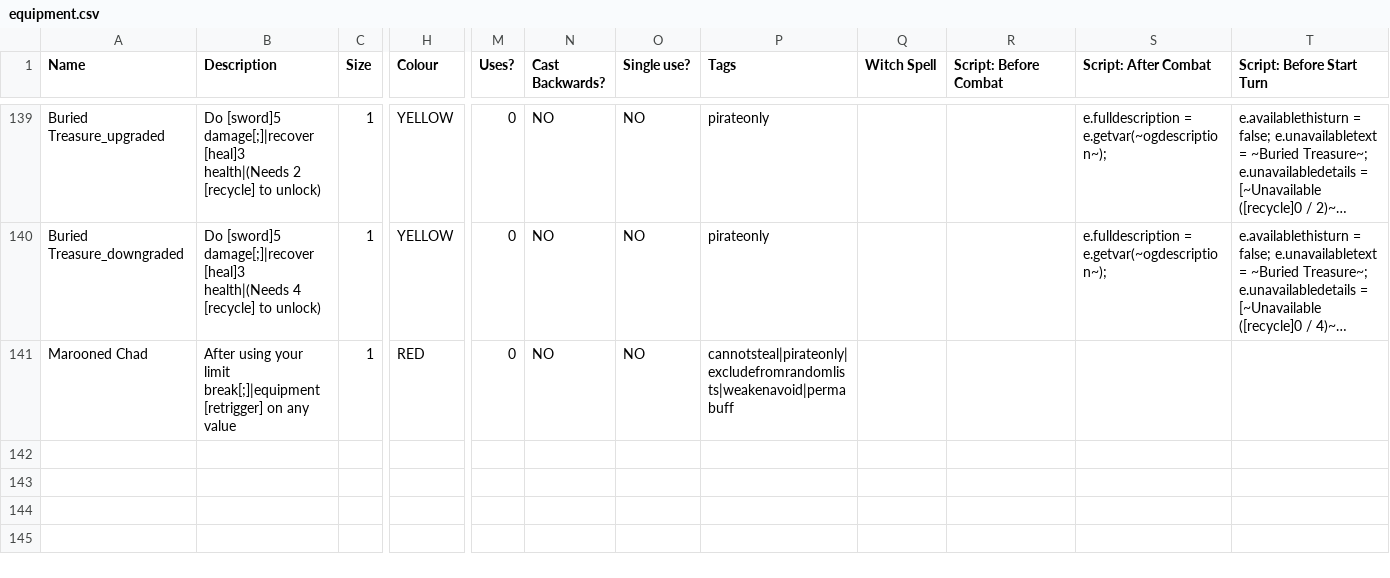
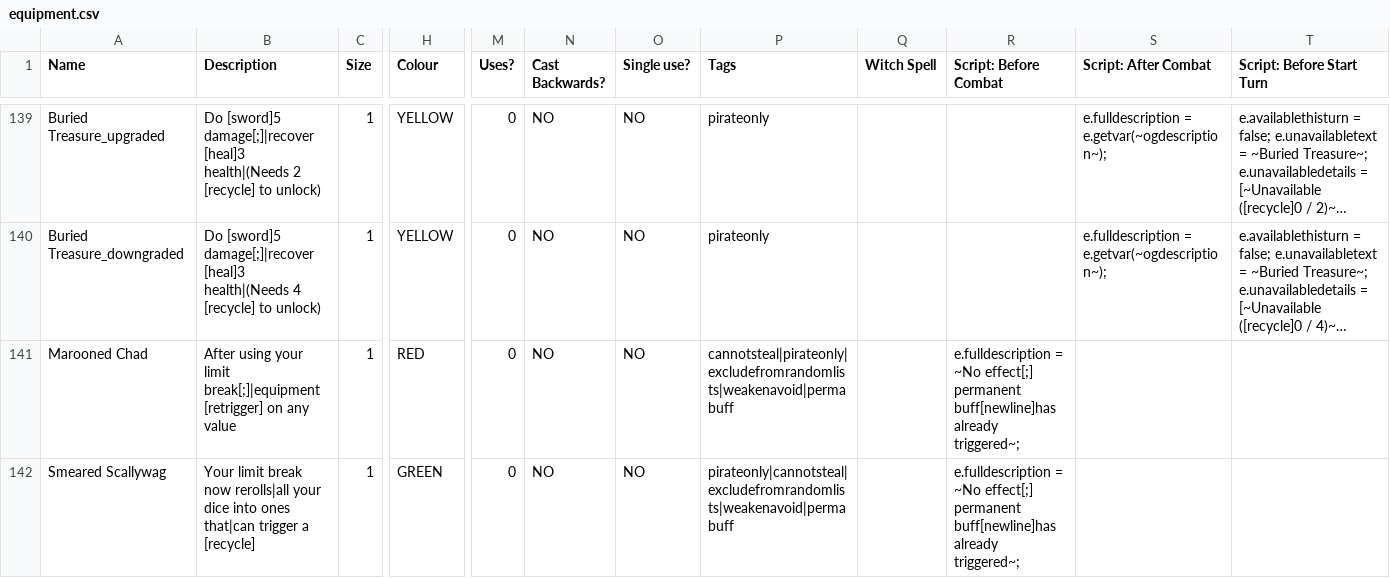
Before and after one commit to Polly224/pollymod, a CSV file: _append/data/text/equipment.csv, drawn as a sheet; only a part is shown, gaps mark what is left out; long unchanged cells end in …; rows hold the shown columns only; the diff names each change by its address in the sheet, - before the commit and + after, or states it on an @@ line.

```diff
--- a/_append/data/text/equipment.csv
+++ b/_append/data/text/equipment.csv
-R141 (Script: Before Combat): (empty)
+R141 (Script: Before Combat): e.fulldescription = ~No effect[;] permanent buff[newline]has already triggered~;
+row 142: Smeared Scallywag | Your limit break now rerolls|all your dice into ones that|can trigger a [recycle] | 1 | GREEN | 0 | NO | NO | pirateonly|cannotsteal|excludefromrandomlists|weakenavoid|permabuff |  | e.fulldescription = ~No effect[;] permanent buff[newline]has already triggered~;
```
Also changed, not shown: _append/data/text/skills.csv, _append/data/text/statuseffects.csv, 1 other file.
